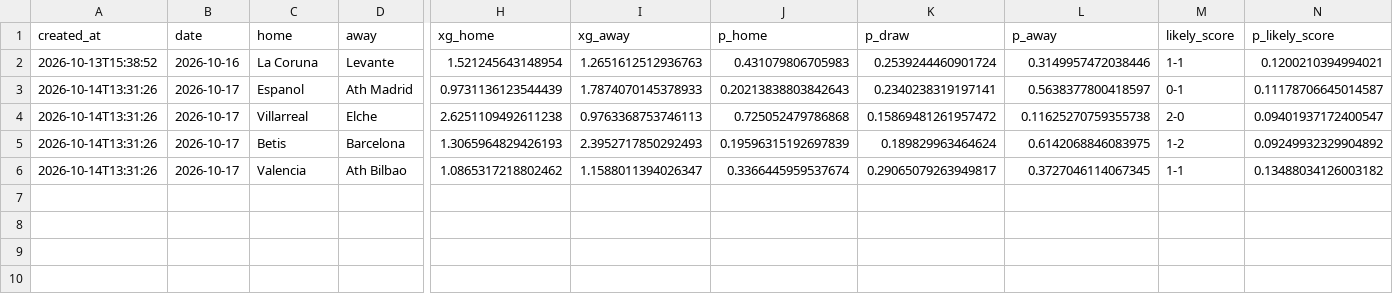
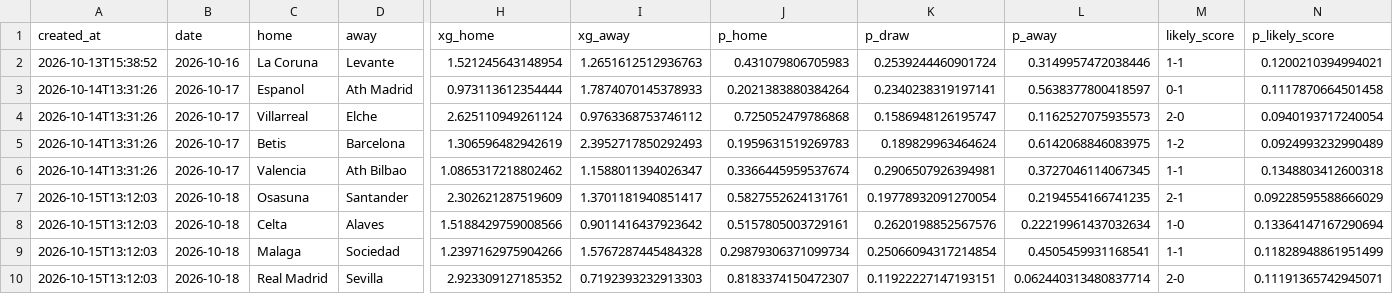
Before and after one commit to lpseco11/barca-season-predictor, a CSV file: predictions/matchday_2026-10-16.csv, drawn as a sheet; only a part is shown, gaps mark what is left out; rows hold the shown columns only; the diff names each change by its address in the sheet, - before the commit and + after, or states it on an @@ line.

```diff
--- a/predictions/matchday_2026-10-16.csv
+++ b/predictions/matchday_2026-10-16.csv
-H3 (xg_home): 0.9731136123544439
+H3 (xg_home): 0.973113612354444
-J3 (p_home): 0.20213838803842643
+J3 (p_home): 0.2021383880384264
-N3 (p_likely_score): 0.11178706645014587
+N3 (p_likely_score): 0.1117870664501458
-H4 (xg_home): 2.6251109492611238
+H4 (xg_home): 2.625110949261124
-I4 (xg_away): 0.9763368753746113
+I4 (xg_away): 0.9763368753746112
-K4 (p_draw): 0.15869481261957472
+K4 (p_draw): 0.1586948126195747
-L4 (p_away): 0.11625270759355738
+L4 (p_away): 0.1162527075935573
-N4 (p_likely_score): 0.09401937172400547
+N4 (p_likely_score): 0.0940193717240054
-H5 (xg_home): 1.3065964829426193
+H5 (xg_home): 1.306596482942619
-J5 (p_home): 0.19596315192697839
+J5 (p_home): 0.1959631519269783
-N5 (p_likely_score): 0.09249932329904892
+N5 (p_likely_score): 0.0924993232990489
-K6 (p_draw): 0.29065079263949817
+K6 (p_draw): 0.2906507926394981
-N6 (p_likely_score): 0.13488034126003182
+N6 (p_likely_score): 0.1348803412600318
+row 7: 2026-10-15T13:12:03 | 2026-10-18 | Osasuna | Santander | 2.302621287519609 | 1.3701181940851417 | 0.5827552624131761 | 0.19778932091270054 | 0.2194554166741235 | 2-1 | 0.09228595588666029
+row 8: 2026-10-15T13:12:03 | 2026-10-18 | Celta | Alaves | 1.5188429759008566 | 0.9011416437923642 | 0.5157805003729161 | 0.2620198852567576 | 0.22219961437032634 | 1-0 | 0.13364147167290694
+row 9: 2026-10-15T13:12:03 | 2026-10-18 | Malaga | Sociedad | 1.2397162975904266 | 1.5767287445484328 | 0.29879306371099734 | 0.25066094317214854 | 0.4505459931168541 | 1-1 | 0.11828948861951499
+row 10: 2026-10-15T13:12:03 | 2026-10-18 | Real Madrid | Sevilla | 2.923309127185352 | 0.7192393232913303 | 0.8183374150472307 | 0.11922227147193151 | 0.062440313480837714 | 2-0 | 0.11191365742945071
```
Also changed, not shown: 1 other file.
